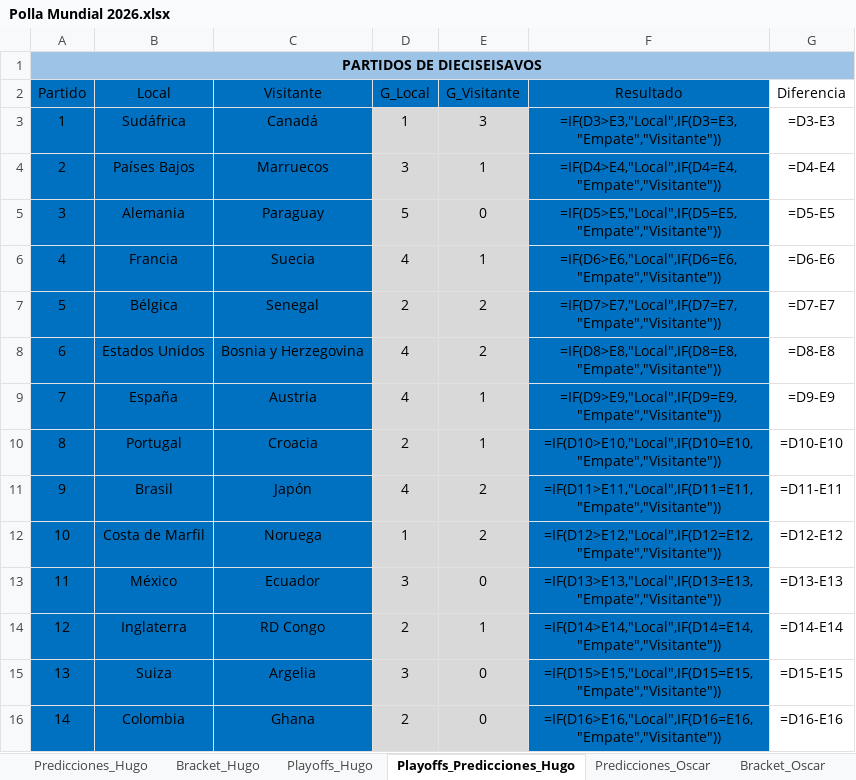
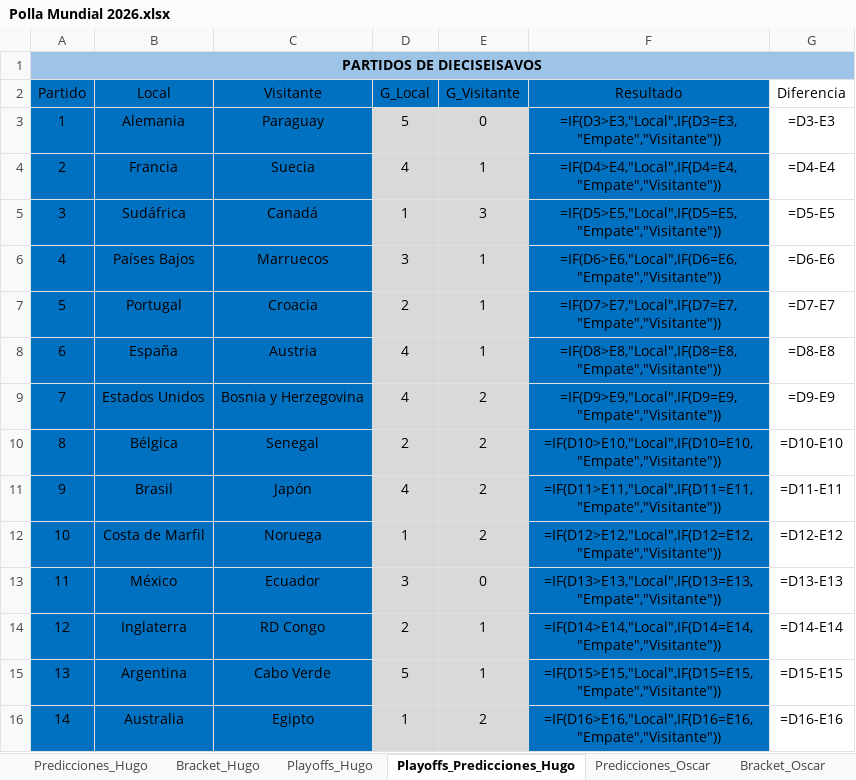
Before and after one commit to ImShepo/polla-mundial-2026, an Excel workbook: Polla Mundial 2026.xlsx, sheet Playoffs_Predicciones_Hugo, drawn as a sheet; only a part is shown; values as stored, in another font and other column widths than the file's, no borders; formulas without a stored value are shown as written; the diff covers the shown part only; the diff names each change by its address in the sheet, - before the commit and + after, or states it on an @@ line.

```diff
--- a/Polla Mundial 2026.xlsx (sheet Playoffs_Predicciones_Hugo)
+++ b/Polla Mundial 2026.xlsx (sheet Playoffs_Predicciones_Hugo)
-B3: Sudáfrica
+B3: Alemania
-C3: Canadá
+C3: Paraguay
-D3: 1
+D3: 5
-E3: 3
+E3: 0
-B4: Países Bajos
+B4: Francia
-C4: Marruecos
+C4: Suecia
-D4: 3
+D4: 4
-B5: Alemania
+B5: Sudáfrica
-C5: Paraguay
+C5: Canadá
-D5: 5
+D5: 1
-E5: 0
+E5: 3
-B6: Francia
+B6: Países Bajos
-C6: Suecia
+C6: Marruecos
-D6: 4
+D6: 3
-B7: Bélgica
+B7: Portugal
-C7: Senegal
+C7: Croacia
-E7:E8: 2
+E7:E8: 1
-B8: Estados Unidos
+B8: España
-C8: Bosnia y Herzegovina
+C8: Austria
-B9: España
+B9: Estados Unidos
-C9: Austria
+C9: Bosnia y Herzegovina
-E9:E10: 1
+E9:E10: 2
-B10: Portugal
+B10: Bélgica
-C10: Croacia
+C10: Senegal
-B15: Suiza
+B15: Argentina
-C15: Argelia
+C15: Cabo Verde
-D15: 3
+D15: 5
-E15: 0
+E15: 1
-B16: Colombia
+B16: Australia
-C16: Ghana
+C16: Egipto
-D16: 2
+D16: 1
-E16: 0
+E16: 2
```
Also changed, not shown: 71 edited cells elsewhere in this sheet, sheet Realidad Playoffs Predicciones, sheet Playoffs_Predicciones_Camilo, sheet Playoffs_Predicciones_Oscar, sheet Realidad Playoffs, 5 other files.
